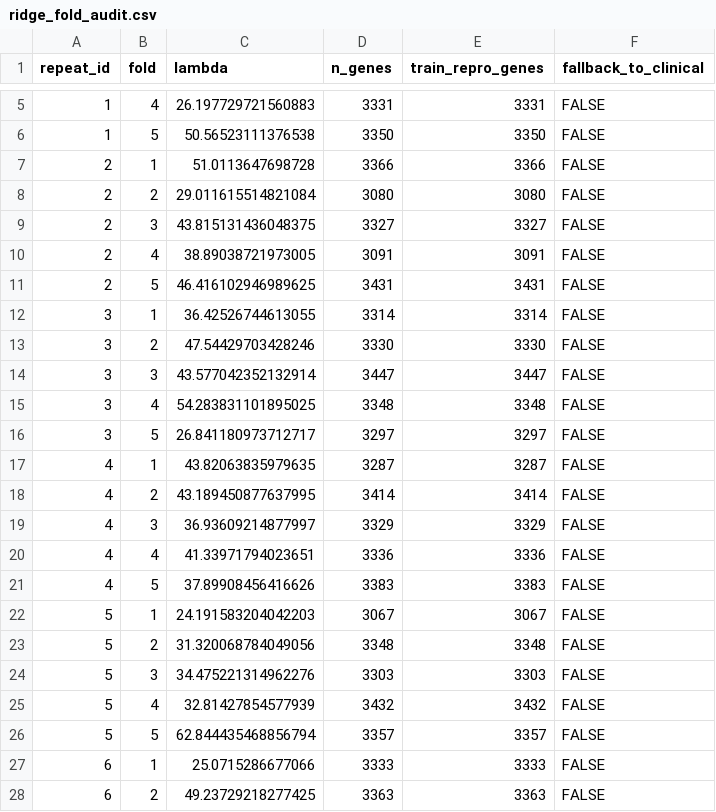
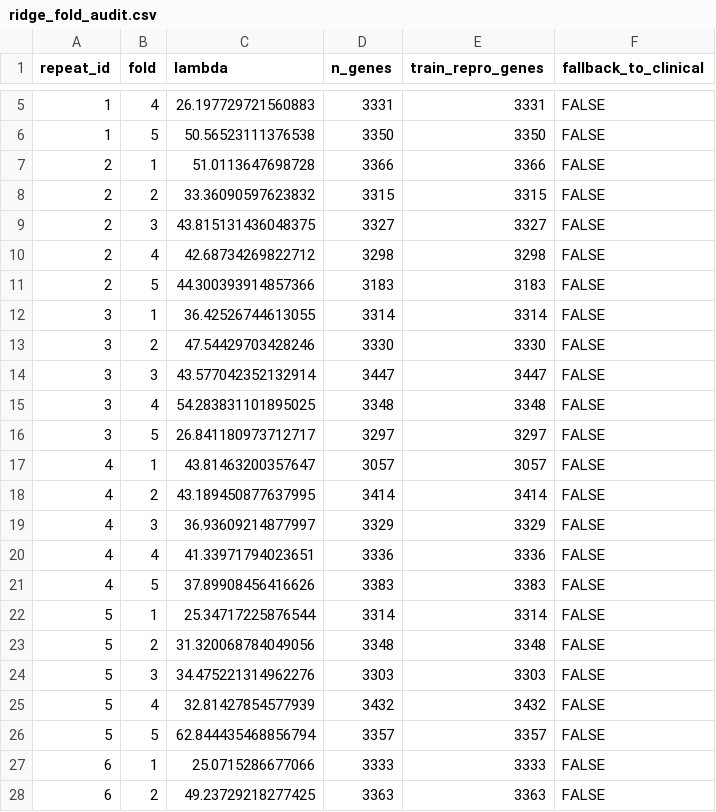
Before and after one commit to ArjunCodess/HYDRA-ccRCC, a CSV file: results/tables/ridge_fold_audit.csv, drawn as a sheet; only a part is shown, gaps mark what is left out.

```diff
--- a/results/tables/ridge_fold_audit.csv
+++ b/results/tables/ridge_fold_audit.csv
@@ -7,6 +7,6 @@ repeat_id,fold,lambda,n_genes,train_repro_genes,fallback_to_clinical
 2,1,51.0113647698728,3366,3366,FALSE
-2,2,29.011615514821084,3080,3080,FALSE
+2,2,33.36090597623832,3315,3315,FALSE
 2,3,43.815131436048375,3327,3327,FALSE
-2,4,38.89038721973005,3091,3091,FALSE
-2,5,46.416102946989625,3431,3431,FALSE
+2,4,42.68734269822712,3298,3298,FALSE
+2,5,44.300393914857366,3183,3183,FALSE
 3,1,36.42526744613055,3314,3314,FALSE
@@ -16,3 +16,3 @@ repeat_id,fold,lambda,n_genes,train_repro_genes,fallback_to_clinical
 3,5,26.841180973712717,3297,3297,FALSE
-4,1,43.82063835979635,3287,3287,FALSE
+4,1,43.81463200357647,3057,3057,FALSE
 4,2,43.189450877637995,3414,3414,FALSE
@@ -21,3 +21,3 @@ repeat_id,fold,lambda,n_genes,train_repro_genes,fallback_to_clinical
 4,5,37.89908456416626,3383,3383,FALSE
-5,1,24.191583204042203,3067,3067,FALSE
+5,1,25.34717225876544,3314,3314,FALSE
 5,2,31.320068784049056,3348,3348,FALSE
```
Also changed, not shown: results/tables/nested_benchmark_folds.csv, results/tables/nested_benchmark_patient_bootstrap.csv, 6 other files.
